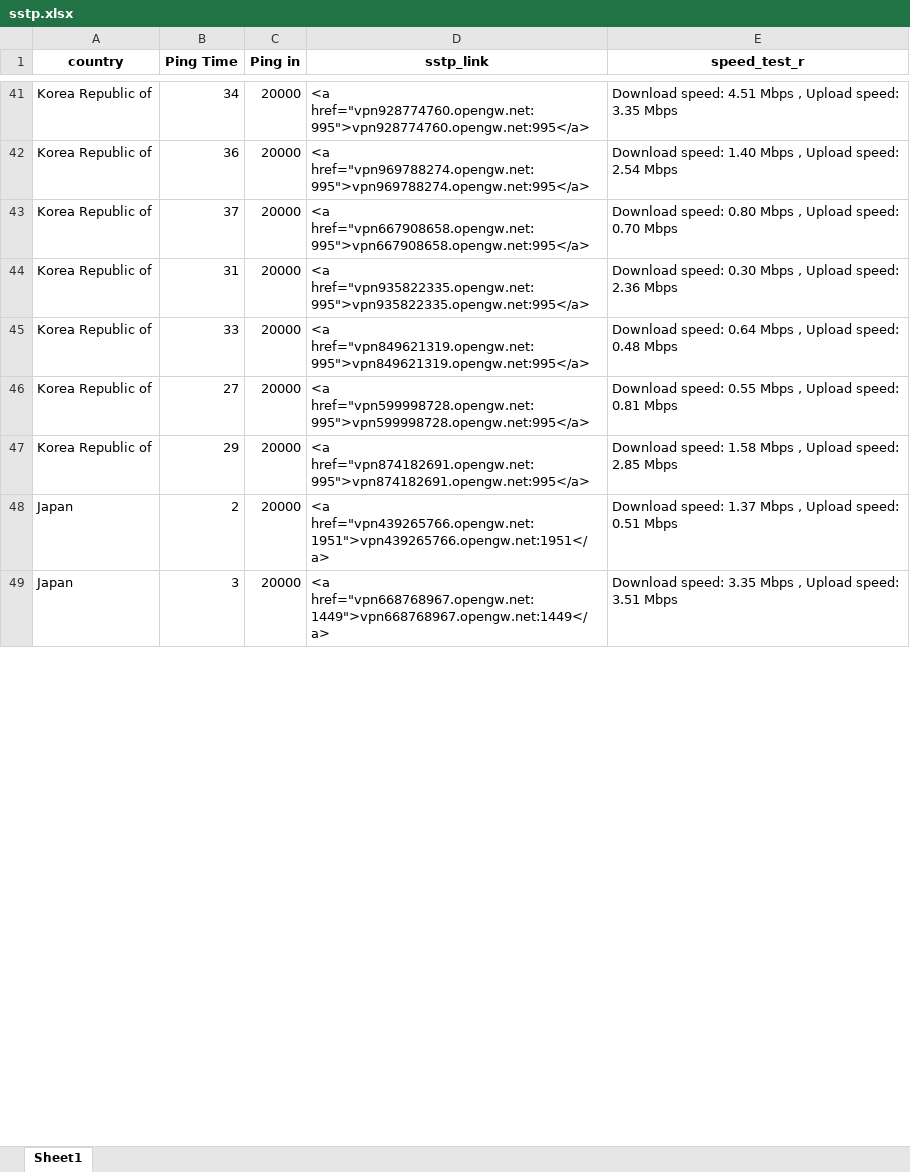
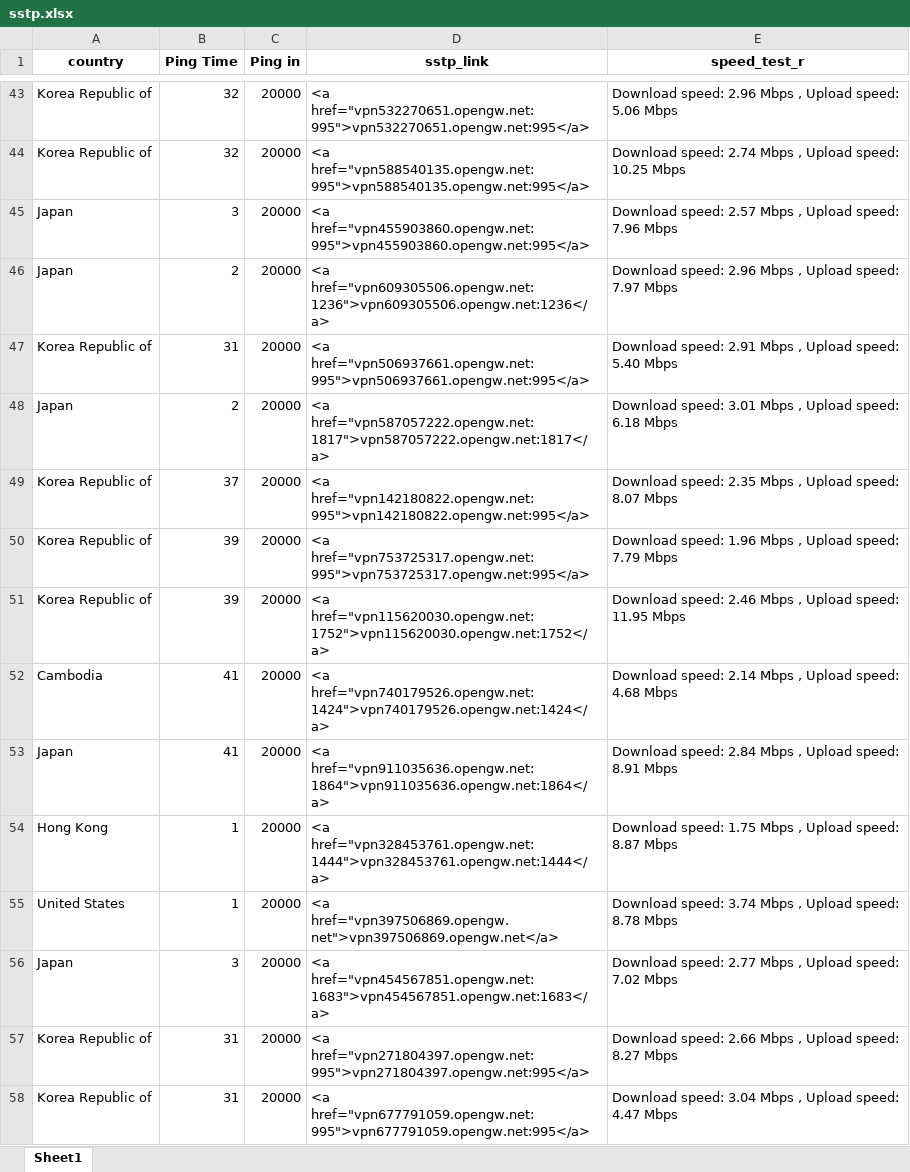
Before and after one commit to mehdihoore/TestVpnGateServers, an Excel workbook: sstp.xlsx, sheet Sheet1, drawn as a sheet; only a part is shown, gaps mark what is left out; values as stored, in another font and other column widths than the file's, no borders; removed rows and columns are numbered as before the commit, all else as after; the diff covers the shown part only; the diff names each change by its address in the sheet, - before the commit and + after, or states it on an @@ line.

Commit message:
Add files via upload

```diff
--- a/sstp.xlsx (sheet Sheet1)
+++ b/sstp.xlsx (sheet Sheet1)
-B43 (Ping Time): 34
+B43 (Ping Time): 32
-D43 (sstp_link): <a href="vpn928774760.opengw.net:995">vpn928774760.opengw.net:995</a>
+D43 (sstp_link): <a href="vpn532270651.opengw.net:995">vpn532270651.opengw.net:995</a>
-E43 (speed_test_r): Download speed: 4.51 Mbps , Upload speed: 3.35 Mbps
+E43 (speed_test_r): Download speed: 2.96 Mbps , Upload speed: 5.06 Mbps
-B44 (Ping Time): 36
+B44 (Ping Time): 32
-D44 (sstp_link): <a href="vpn969788274.opengw.net:995">vpn969788274.opengw.net:995</a>
+D44 (sstp_link): <a href="vpn588540135.opengw.net:995">vpn588540135.opengw.net:995</a>
-E44 (speed_test_r): Download speed: 1.40 Mbps , Upload speed: 2.54 Mbps
+E44 (speed_test_r): Download speed: 2.74 Mbps , Upload speed: 10.25 Mbps
-row 43: Korea Republic of | 37 | 20000 | <a href="vpn667908658.opengw.net:995">vpn667908658.opengw.net:995</a> | Download speed: 0.80 Mbps , Upload speed: 0.70 Mbps
+row 45: Japan | 3 | 20000 | <a href="vpn455903860.opengw.net:995">vpn455903860.opengw.net:995</a> | Download speed: 2.57 Mbps , Upload speed: 7.96 Mbps
+row 46: Japan | 2 | 20000 | <a href="vpn609305506.opengw.net:1236">vpn609305506.opengw.net:1236</a> | Download speed: 2.96 Mbps , Upload speed: 7.97 Mbps
-D47 (sstp_link): <a href="vpn935822335.opengw.net:995">vpn935822335.opengw.net:995</a>
+D47 (sstp_link): <a href="vpn506937661.opengw.net:995">vpn506937661.opengw.net:995</a>
-E47 (speed_test_r): Download speed: 0.30 Mbps , Upload speed: 2.36 Mbps
+E47 (speed_test_r): Download speed: 2.91 Mbps , Upload speed: 5.40 Mbps
+row 48: Japan | 2 | 20000 | <a href="vpn587057222.opengw.net:1817">vpn587057222.opengw.net:1817</a> | Download speed: 3.01 Mbps , Upload speed: 6.18 Mbps
-B49 (Ping Time): 33
+B49 (Ping Time): 37
-D49 (sstp_link): <a href="vpn849621319.opengw.net:995">vpn849621319.opengw.net:995</a>
+D49 (sstp_link): <a href="vpn142180822.opengw.net:995">vpn142180822.opengw.net:995</a>
-E49 (speed_test_r): Download speed: 0.64 Mbps , Upload speed: 0.48 Mbps
+E49 (speed_test_r): Download speed: 2.35 Mbps , Upload speed: 8.07 Mbps
-B50 (Ping Time): 27
+B50 (Ping Time): 39
-D50 (sstp_link): <a href="vpn599998728.opengw.net:995">vpn599998728.opengw.net:995</a>
+D50 (sstp_link): <a href="vpn753725317.opengw.net:995">vpn753725317.opengw.net:995</a>
-E50 (speed_test_r): Download speed: 0.55 Mbps , Upload speed: 0.81 Mbps
+E50 (speed_test_r): Download speed: 1.96 Mbps , Upload speed: 7.79 Mbps
-B51 (Ping Time): 29
+B51 (Ping Time): 39
-D51 (sstp_link): <a href="vpn874182691.opengw.net:995">vpn874182691.opengw.net:995</a>
+D51 (sstp_link): <a href="vpn115620030.opengw.net:1752">vpn115620030.opengw.net:1752</a>
-E51 (speed_test_r): Download speed: 1.58 Mbps , Upload speed: 2.85 Mbps
+E51 (speed_test_r): Download speed: 2.46 Mbps , Upload speed: 11.95 Mbps
+row 52: Cambodia | 41 | 20000 | <a href="vpn740179526.opengw.net:1424">vpn740179526.opengw.net:1424</a> | Download speed: 2.14 Mbps , Upload speed: 4.68 Mbps
-B53 (Ping Time): 2
+B53 (Ping Time): 41
-D53 (sstp_link): <a href="vpn439265766.opengw.net:1951">vpn439265766.opengw.net:1951</a>
+D53 (sstp_link): <a href="vpn911035636.opengw.net:1864">vpn911035636.opengw.net:1864</a>
-E53 (speed_test_r): Download speed: 1.37 Mbps , Upload speed: 0.51 Mbps
+E53 (speed_test_r): Download speed: 2.84 Mbps , Upload speed: 8.91 Mbps
+row 54: Hong Kong | 1 | 20000 | <a href="vpn328453761.opengw.net:1444">vpn328453761.opengw.net:1444</a> | Download speed: 1.75 Mbps , Upload speed: 8.87 Mbps
+row 55: United States | 1 | 20000 | <a href="vpn397506869.opengw.net">vpn397506869.opengw.net</a> | Download speed: 3.74 Mbps , Upload speed: 8.78 Mbps
-D56 (sstp_link): <a href="vpn668768967.opengw.net:1449">vpn668768967.opengw.net:1449</a>
+D56 (sstp_link): <a href="vpn454567851.opengw.net:1683">vpn454567851.opengw.net:1683</a>
-E56 (speed_test_r): Download speed: 3.35 Mbps , Upload speed: 3.51 Mbps
+E56 (speed_test_r): Download speed: 2.77 Mbps , Upload speed: 7.02 Mbps
+row 57: Korea Republic of | 31 | 20000 | <a href="vpn271804397.opengw.net:995">vpn271804397.opengw.net:995</a> | Download speed: 2.66 Mbps , Upload speed: 8.27 Mbps
+row 58: Korea Republic of | 31 | 20000 | <a href="vpn677791059.opengw.net:995">vpn677791059.opengw.net:995</a> | Download speed: 3.04 Mbps , Upload speed: 4.47 Mbps
```
Also changed, not shown: 22 added rows, 23 removed rows and 135 edited cells elsewhere in this sheet.
